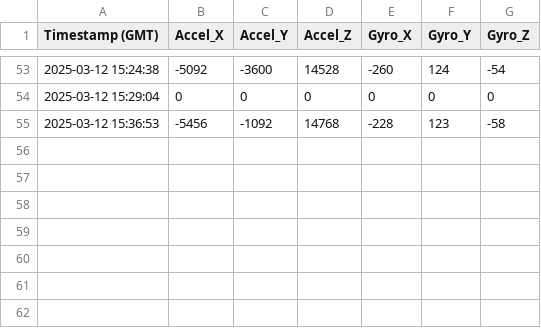
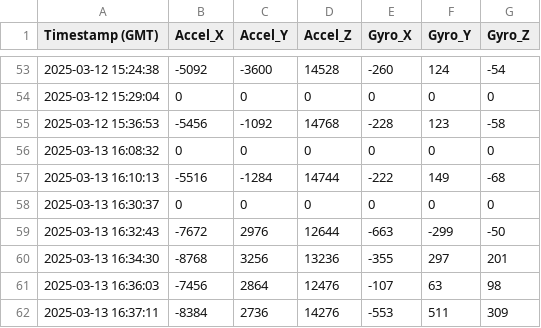
Before and after one commit to ekans-0/PHSEngineeringProjects, a CSV file: Falconia/Data/gyroaccel_data.csv, drawn as a sheet; only a part is shown, gaps mark what is left out; the diff names each change by its address in the sheet, - before the commit and + after, or states it on an @@ line.

```diff
--- a/Falconia/Data/gyroaccel_data.csv
+++ b/Falconia/Data/gyroaccel_data.csv
+row 56: 2025-03-13 16:08:32 | 0 | 0 | 0 | 0 | 0 | 0
+row 57: 2025-03-13 16:10:13 | -5516 | -1284 | 14744 | -222 | 149 | -68
+row 58: 2025-03-13 16:30:37 | 0 | 0 | 0 | 0 | 0 | 0
+row 59: 2025-03-13 16:32:43 | -7672 | 2976 | 12644 | -663 | -299 | -50
+row 60: 2025-03-13 16:34:30 | -8768 | 3256 | 13236 | -355 | 297 | 201
+row 61: 2025-03-13 16:36:03 | -7456 | 2864 | 12476 | -107 | 63 | 98
+row 62: 2025-03-13 16:37:11 | -8384 | 2736 | 14276 | -553 | 511 | 309
```
Also changed, not shown: Falconia/Data/gas_sensor_data.csv, Falconia/Data/hall_sensor_data.csv, 5 other files.
